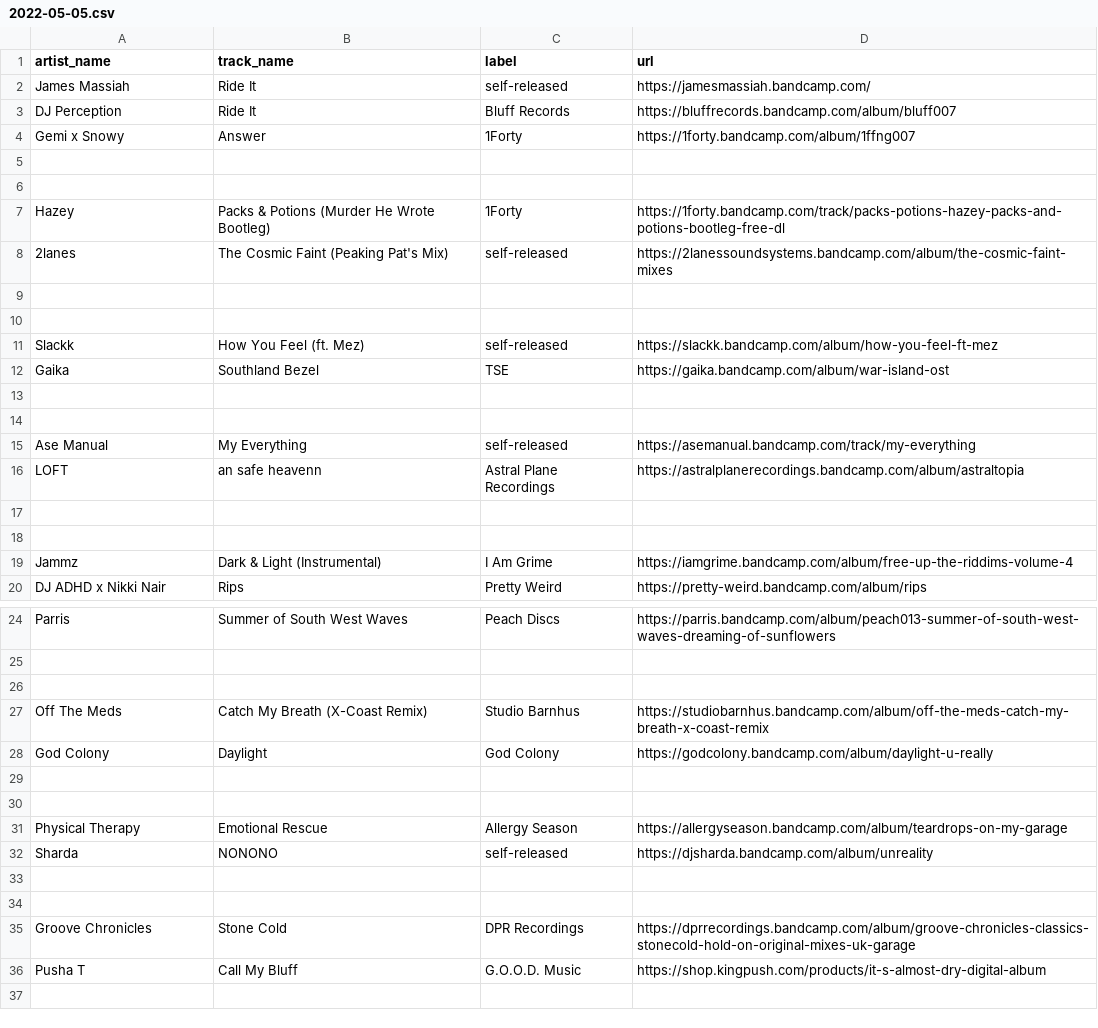
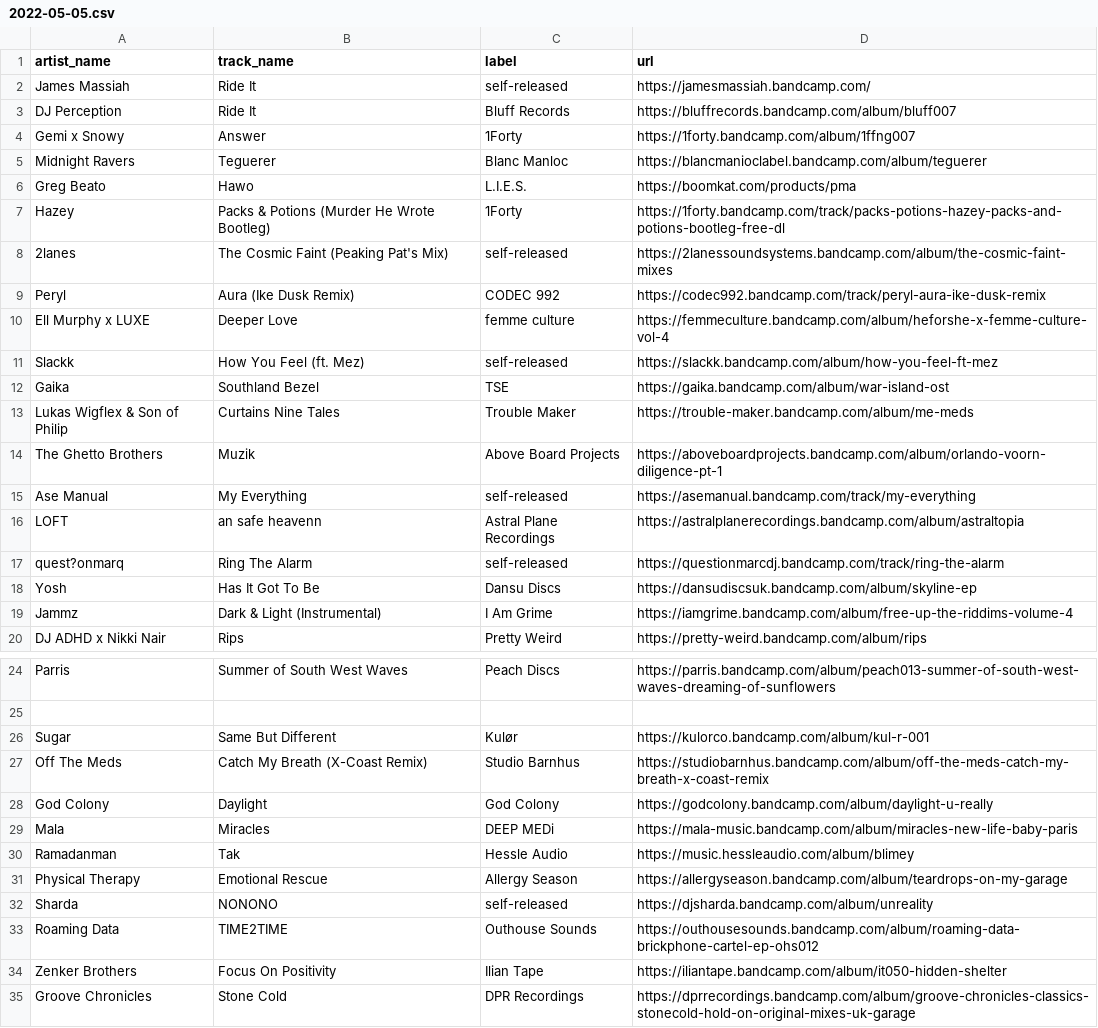
Before and after one commit to club-cooking/cloud696, a CSV file: data/tracklists/2022-05-05.csv, drawn as a sheet; only a part is shown, gaps mark what is left out; the shorter side is filled out with more unchanged rows; the diff names each change by its address in the sheet, - before the commit and + after, or states it on an @@ line.

Commit message:
add some more tracks

```diff
--- a/data/tracklists/2022-05-05.csv
+++ b/data/tracklists/2022-05-05.csv
-row 5: (empty)
+row 5: Midnight Ravers | Teguerer | Blanc Manloc | https://blancmanioclabel.bandcamp.com/album/teguerer
-row 6: (empty)
+row 6: Greg Beato | Hawo | L.I.E.S. | https://boomkat.com/products/pma
-row 9: (empty)
+row 9: Peryl | Aura (Ike Dusk Remix) | CODEC 992 | https://codec992.bandcamp.com/track/peryl-aura-ike-dusk-remix
-row 10: (empty)
+row 10: Ell Murphy x LUXE | Deeper Love | femme culture | https://femmeculture.bandcamp.com/album/heforshe-x-femme-culture-vol-4
-row 13: (empty)
+row 13: Lukas Wigflex & Son of Philip | Curtains Nine Tales | Trouble Maker | https://trouble-maker.bandcamp.com/album/me-meds
-row 14: (empty)
+row 14: The Ghetto Brothers | Muzik | Above Board Projects | https://aboveboardprojects.bandcamp.com/album/orlando-voorn-diligence-pt-1
-row 17: (empty)
+row 17: quest?onmarq | Ring The Alarm | self-released | https://questionmarcdj.bandcamp.com/track/ring-the-alarm
-row 18: (empty)
+row 18: Yosh | Has It Got To Be | Dansu Discs | https://dansudiscsuk.bandcamp.com/album/skyline-ep
-row 26: (empty)
+row 26: Sugar | Same But Different | Kulør | https://kulorco.bandcamp.com/album/kul-r-001
-row 29: (empty)
+row 29: Mala | Miracles | DEEP MEDi | https://mala-music.bandcamp.com/album/miracles-new-life-baby-paris
-row 30: (empty)
+row 30: Ramadanman | Tak | Hessle Audio | https://music.hessleaudio.com/album/blimey
-row 33: (empty)
+row 33: Roaming Data | TIME2TIME | Outhouse Sounds | https://outhousesounds.bandcamp.com/album/roaming-data-brickphone-cartel-ep-ohs012
-row 34: (empty)
+row 34: Zenker Brothers | Focus On Positivity | Ilian Tape | https://iliantape.bandcamp.com/album/it050-hidden-shelter
```
